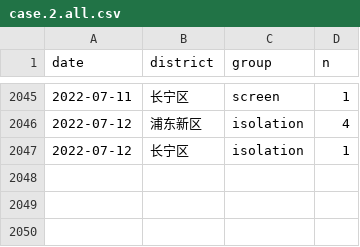
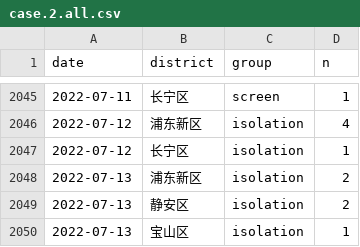
Before and after one commit to shalom-lab/covid.sh, a CSV file: local/data/database/case.2.all.csv, drawn as a sheet; only a part is shown, gaps mark what is left out; the diff names each change by its address in the sheet, - before the commit and + after, or states it on an @@ line.

```diff
--- a/local/data/database/case.2.all.csv
+++ b/local/data/database/case.2.all.csv
+row 2048: 2022-07-13 | 浦东新区 | isolation | 2
+row 2049: 2022-07-13 | 静安区 | isolation | 2
+row 2050: 2022-07-13 | 宝山区 | isolation | 1
```
Also changed, not shown: local/data/database/asym.2.all.csv, local/share/case.asym.wider.csv, 11 other files.
